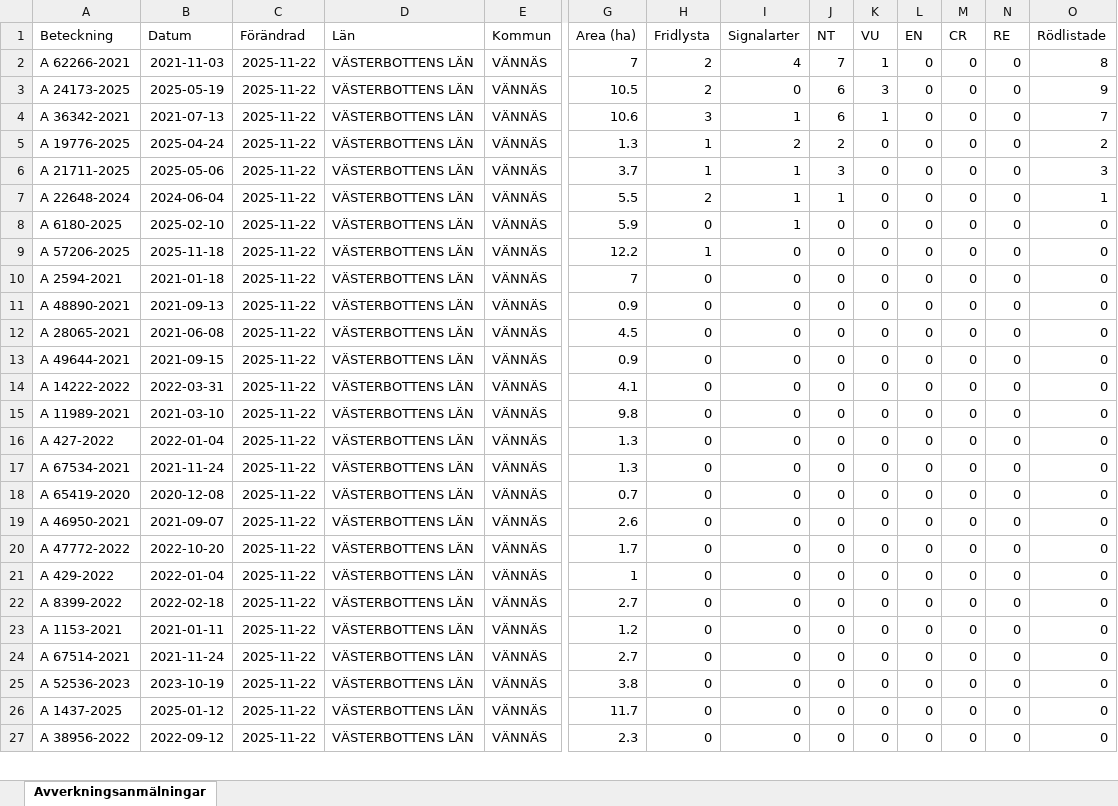
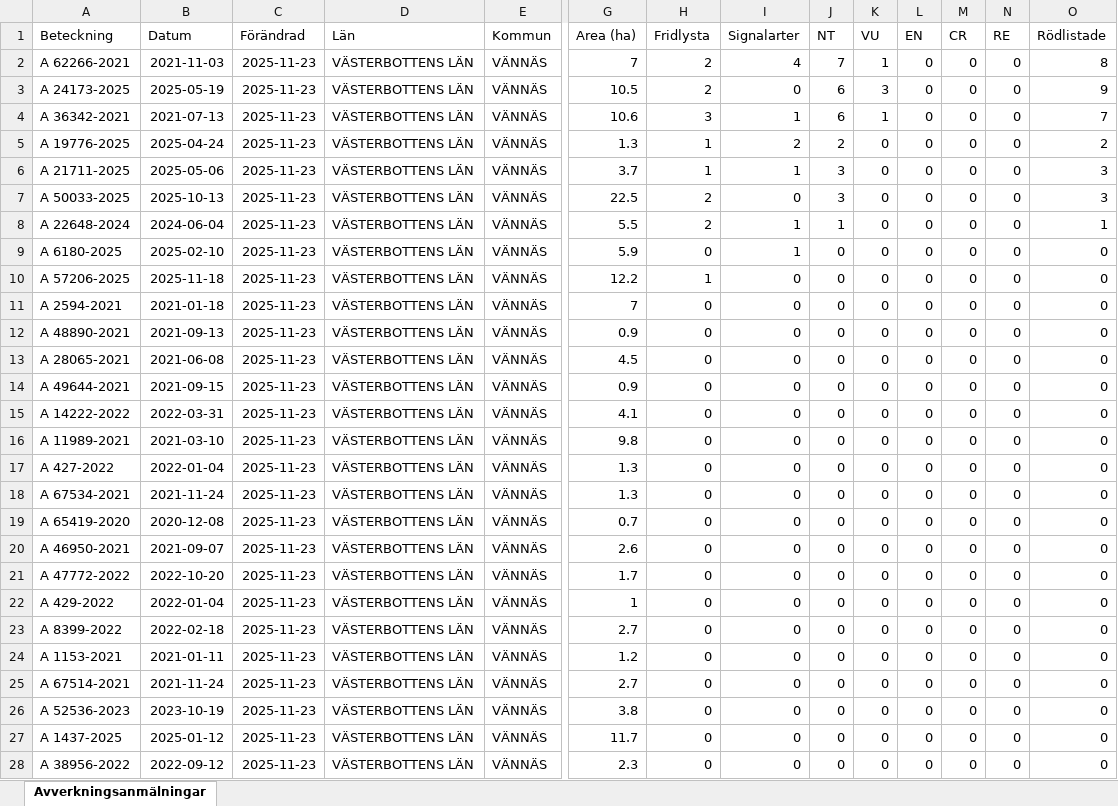
Before and after one commit to klasma/Logging_2460, an Excel workbook: Översikt VÄNNÄS.xlsx, sheet Avverkningsanmälningar, drawn as a sheet; only a part is shown, gaps mark what is left out; values as stored, in another font and other column widths than the file's, no borders; addresses are those after the commit; rows hold the shown columns only; the diff covers the shown part only; the diff names each change by its address in the sheet, - before the commit and + after, or states it on an @@ line.

```diff
--- a/Översikt VÄNNÄS.xlsx (sheet Avverkningsanmälningar)
+++ b/Översikt VÄNNÄS.xlsx (sheet Avverkningsanmälningar)
-C2:C6 (Förändrad): 2025-11-22
+C2:C6 (Förändrad): 2025-11-23
+row 7: A 50033-2025 | 2025-10-13 | 2025-11-23 | VÄSTERBOTTENS LÄN | VÄNNÄS | 22.5 | 2 | 0 | 3 | 0 | 0 | 0 | 0 | 3
-C8:C28 (Förändrad): 2025-11-22
+C8:C28 (Förändrad): 2025-11-23
```
Also changed, not shown: 1 removed row and 219 edited cells elsewhere in this sheet, artfynd/A 19776-2025 artfynd.xlsx, artfynd/A 21711-2025 artfynd.xlsx, 52 other files.
